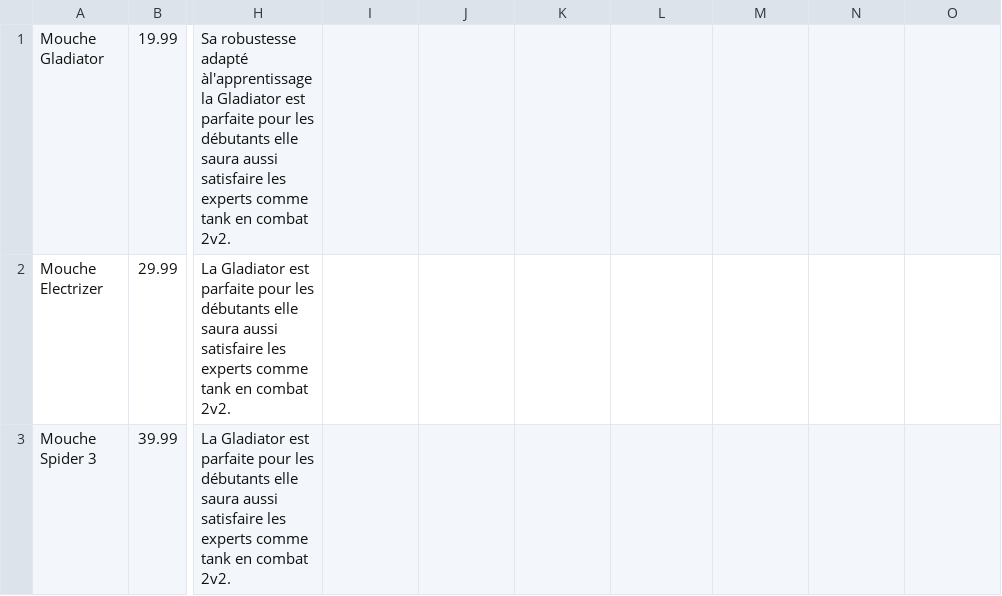
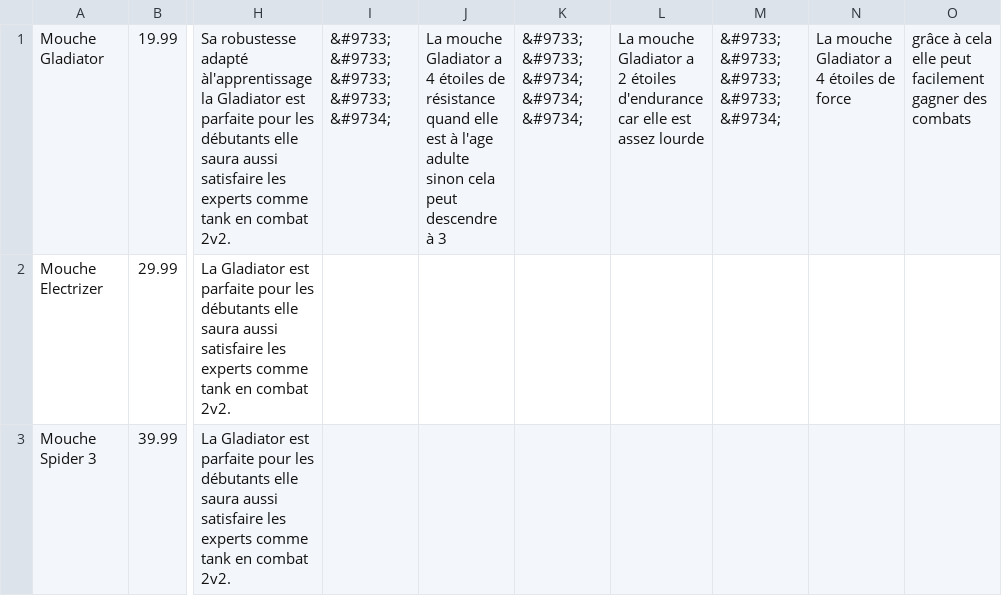
Before and after one commit to justmixx/S105, a CSV file: products.csv, drawn as a sheet; only a part is shown, gaps mark what is left out; the diff names each change by its address in the sheet, - before the commit and + after, or states it on an @@ line.

```diff
--- a/products.csv
+++ b/products.csv
-I1: (empty)
+I1: &#9733; &#9733; &#9733; &#9733; &#9734;
-J1: (empty)
+J1: La mouche Gladiator a 4 étoiles de résistance quand elle est à l'age adulte sinon cela peut descendre à 3
-K1: (empty)
+K1: &#9733; &#9733; &#9734; &#9734; &#9734;
-L1: (empty)
+L1: La mouche Gladiator a 2 étoiles d'endurance car elle est assez lourde
-M1: (empty)
+M1: &#9733; &#9733; &#9733; &#9733; &#9734;
-N1: (empty)
+N1: La mouche Gladiator a 4 étoiles de force
-O1: (empty)
+O1: grâce à cela elle peut facilement gagner des combats
```
Also changed, not shown: 2 other files.
